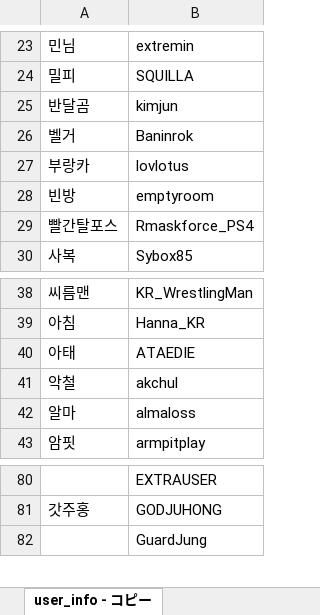
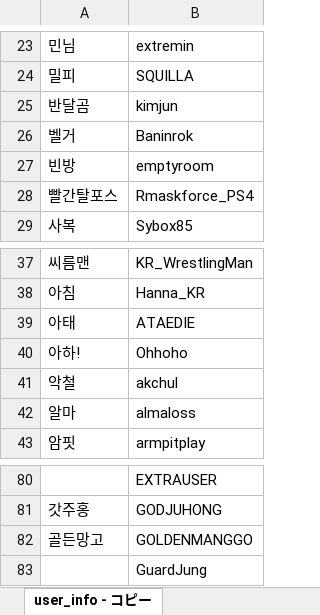
Before and after one commit to CiteKanaumi/CiteKanaumi.github.io, an Excel workbook: post/user_list.xlsx, sheet user_info - コピー, drawn as a sheet; only a part is shown, gaps mark what is left out; values as stored, in another font and other column widths than the file's, no borders; removed rows and columns are numbered as before the commit, all else as after; the diff names each change by its address in the sheet, - before the commit and + after, or states it on an @@ line.

```diff
--- a/post/user_list.xlsx (sheet user_info - コピー)
+++ b/post/user_list.xlsx (sheet user_info - コピー)
-row 27: 부랑카 | lovlotus
+row 40: 아하! | Ohhoho
+row 82: 골든망고 | GOLDENMANGGO
```
Also changed, not shown: 6 other files.
